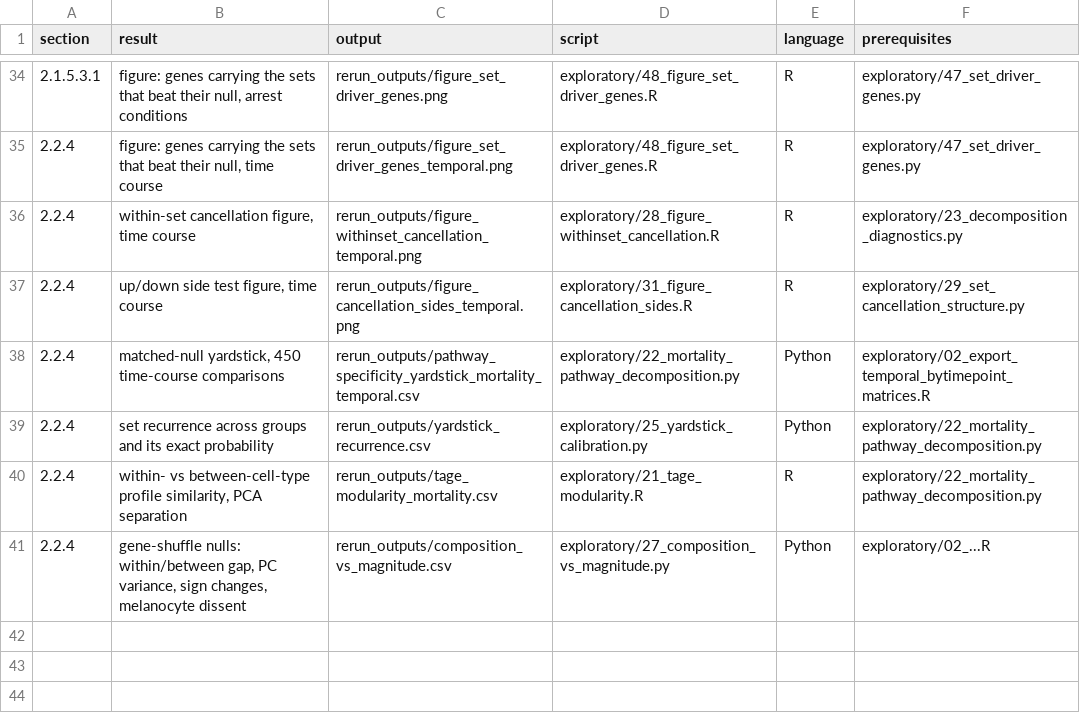
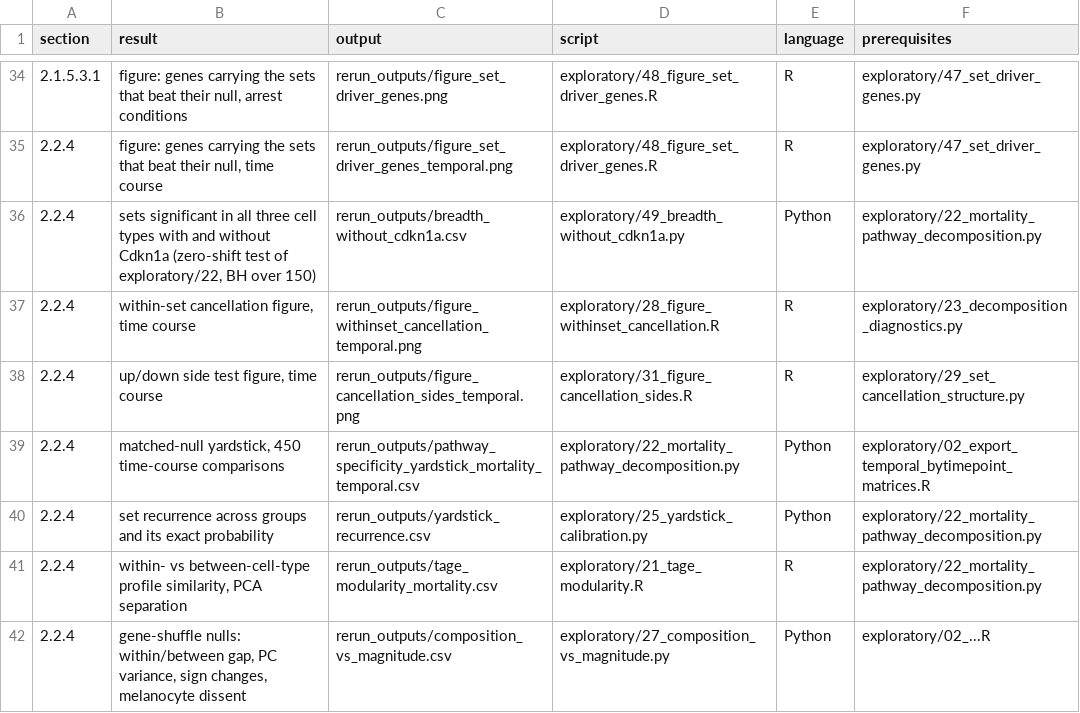
Before and after one commit to avelar-ageing/senescence_stress, a CSV file: bulk_RNA_seq/provenance.csv, drawn as a sheet; only a part is shown, gaps mark what is left out.

```diff
--- a/bulk_RNA_seq/provenance.csv
+++ b/bulk_RNA_seq/provenance.csv
@@ -35,2 +35,3 @@ section,result,output,script,language,prerequisites
 2.2.4,"figure: genes carrying the sets that beat their null, time course",rerun_outputs/figure_set_driver_genes_temporal.png,exploratory/48_figure_set_driver_genes.R,R,exploratory/47_set_driver_genes.py
+2.2.4,"sets significant in all three cell types with and without Cdkn1a (zero-shift test of exploratory/22, BH over 150)",rerun_outputs/breadth_without_cdkn1a.csv,exploratory/49_breadth_without_cdkn1a.py,Python,exploratory/22_mortality_pathway_decomposition.py
 2.2.4,"within-set cancellation figure, time course",rerun_outputs/figure_withinset_cancellation_temporal.png,exploratory/28_figure_withinset_cancellation.R,R,exploratory/23_decomposition_diagnostics.py
```
Also changed, not shown: bulk_RNA_seq/pipeline.tsv, 3 other files.
